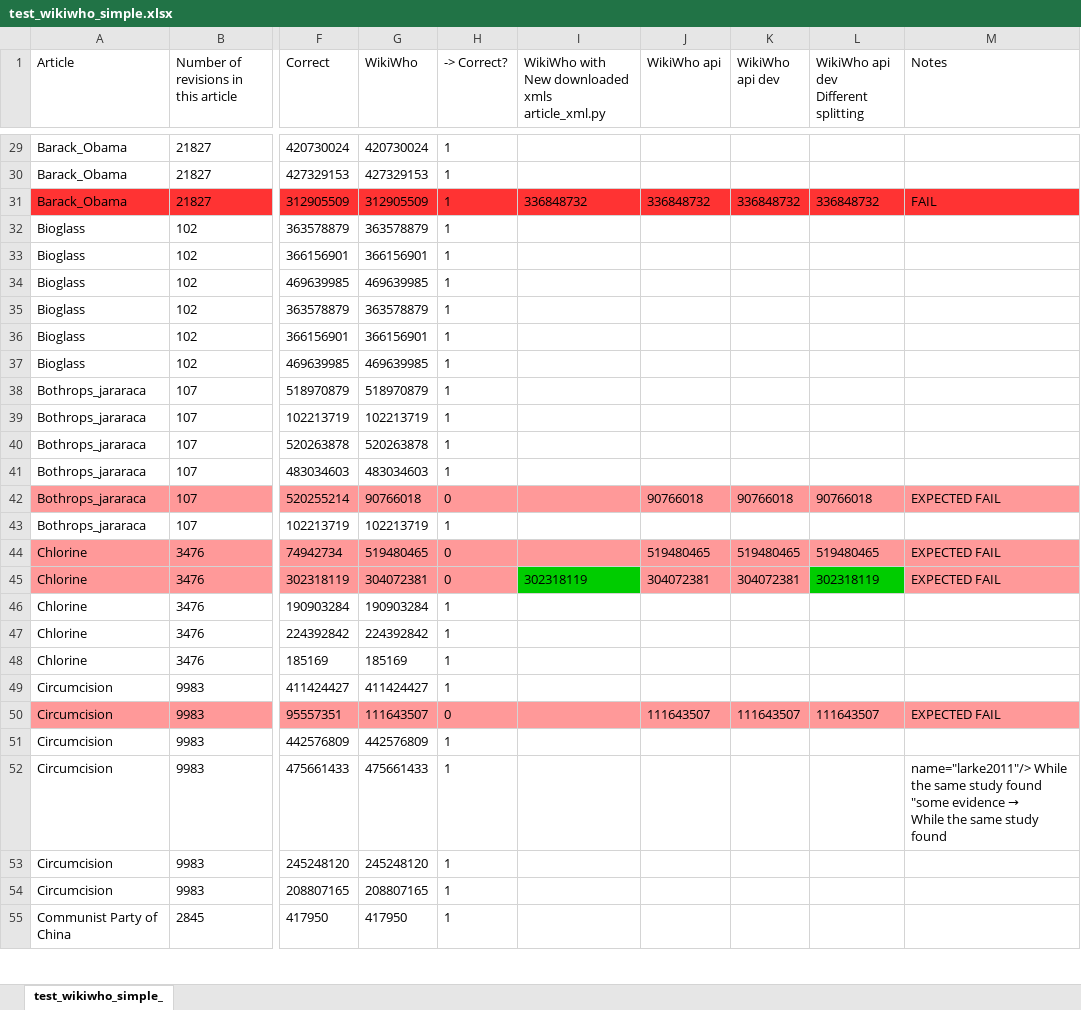
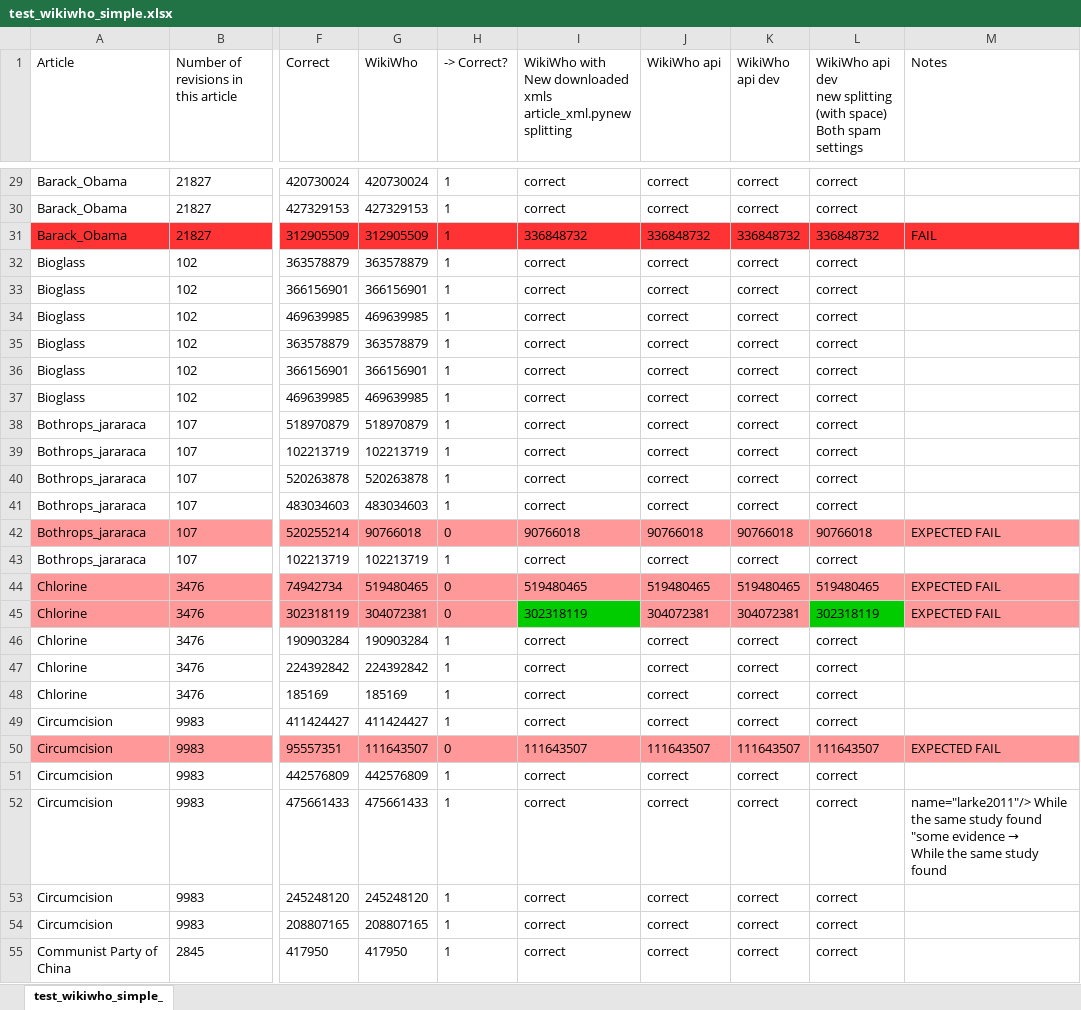
Before and after one commit to wikimedia/wikiwho_api_public, an Excel workbook: test_wikiwho_simple.xlsx, sheet test_wikiwho_simple_, drawn as a sheet; only a part is shown, gaps mark what is left out; values as stored, in another font and other column widths than the file's, no borders; ↵ is a line break in a cell; the diff covers the shown part only; the diff names each change by its address in the sheet, - before the commit and + after, or states it on an @@ line.

Commit message:
update test results

```diff
--- a/test_wikiwho_simple.xlsx (sheet test_wikiwho_simple_)
+++ b/test_wikiwho_simple.xlsx (sheet test_wikiwho_simple_)
-I1: …downloaded xmls ↵ article_xml.py
+I1: …downloaded xmls ↵ article_xml.pynew splitting
-L1: …api dev ↵ Different splitting
+L1: …api dev ↵ new splitting (with space) ↵ Both spam settings
-I29:I30: (empty)
+I29:I30: correct
-J29:J30 (WikiWho api): (empty)
+J29:J30 (WikiWho api): correct
-K29:K30 (WikiWho api dev): (empty)
+K29:K30 (WikiWho api dev): correct
-L29:L30: (empty)
+L29:L30: correct
-I32:I41: (empty)
+I32:I41: correct
-J32:J41 (WikiWho api): (empty)
+J32:J41 (WikiWho api): correct
-K32:K41 (WikiWho api dev): (empty)
+K32:K41 (WikiWho api dev): correct
-L32:L41: (empty)
+L32:L41: correct
-I42: (empty)
+I42: 90766018
-I43: (empty)
+I43: correct
-J43 (WikiWho api): (empty)
+J43 (WikiWho api): correct
-K43 (WikiWho api dev): (empty)
+K43 (WikiWho api dev): correct
-L43: (empty)
+L43: correct
-I44: (empty)
+I44: 519480465
-I46:I49: (empty)
+I46:I49: correct
-J46:J49 (WikiWho api): (empty)
+J46:J49 (WikiWho api): correct
-K46:K49 (WikiWho api dev): (empty)
+K46:K49 (WikiWho api dev): correct
-L46:L49: (empty)
+L46:L49: correct
-I50: (empty)
+I50: 111643507
-I51:I55: (empty)
+I51:I55: correct
-J51:J55 (WikiWho api): (empty)
+J51:J55 (WikiWho api): correct
-K51:K55 (WikiWho api dev): (empty)
+K51:K55 (WikiWho api dev): correct
-L51:L55: (empty)
+L51:L55: correct
```
Also changed, not shown: 787 edited cells and cell formats elsewhere in this sheet.
